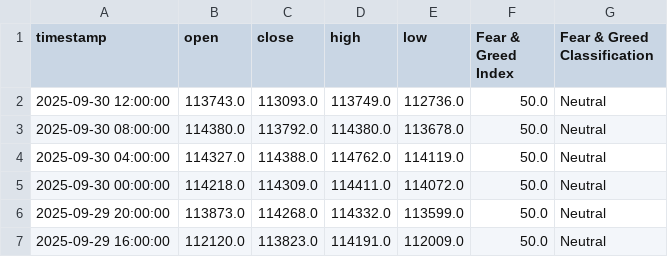
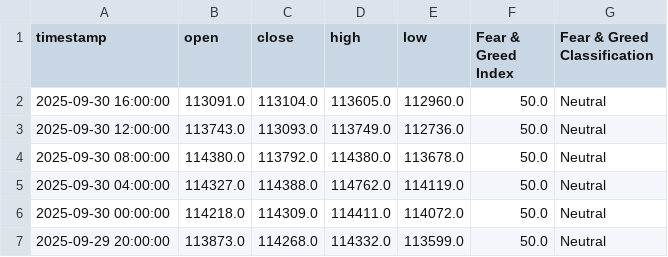
Before and after one commit to MetalGrey/btc-fgi-daily-2020, a CSV file: datasets/btc_with_fgi_4h.csv, drawn as a sheet; only a part is shown; the shorter side is filled out with more unchanged rows.

```diff
--- a/datasets/btc_with_fgi_4h.csv
+++ b/datasets/btc_with_fgi_4h.csv
@@ -1,2 +1,3 @@
 timestamp,open,close,high,low,Fear & Greed Index,Fear & Greed Classification
+2025-09-30 16:00:00,113091.0,113104.0,113605.0,112960.0,50.0,Neutral
 2025-09-30 12:00:00,113743.0,113093.0,113749.0,112736.0,50.0,Neutral
```
